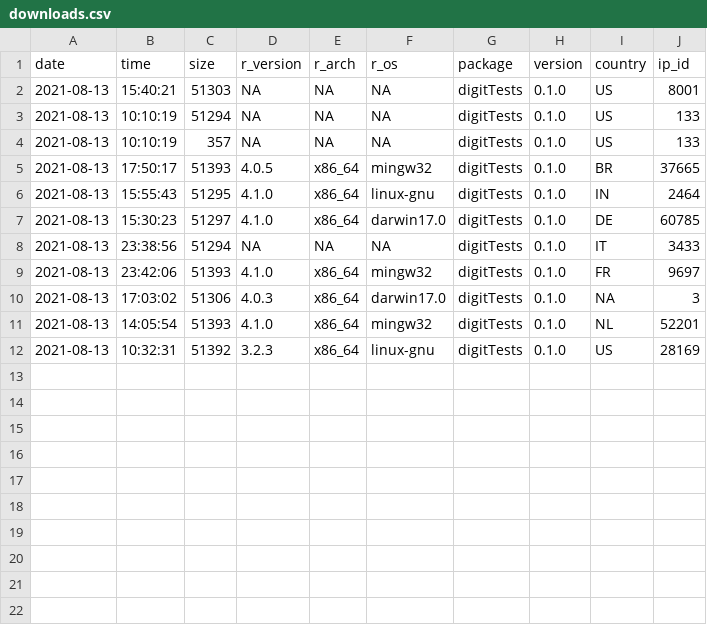
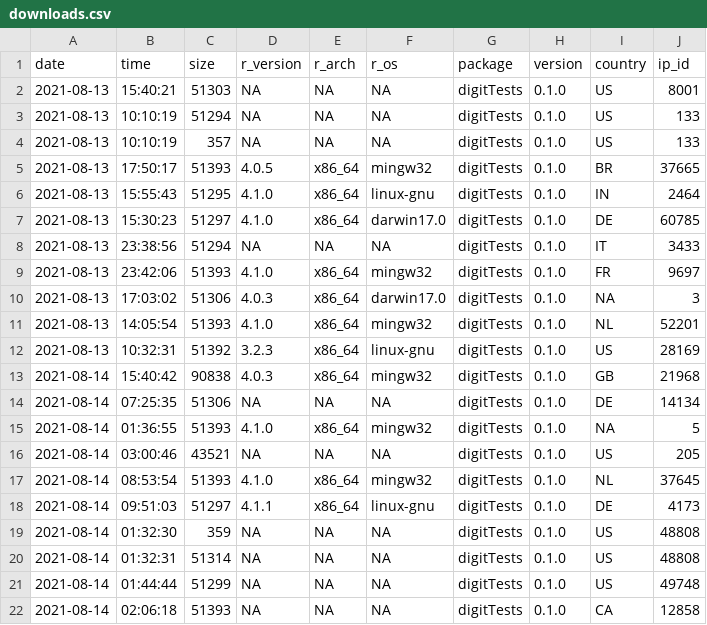
Before and after one commit to koenderks/digitTests, a CSV file: man/figures/readme/worldmap/downloads.csv, drawn as a sheet.

```diff
--- a/man/figures/readme/worldmap/downloads.csv
+++ b/man/figures/readme/worldmap/downloads.csv
@@ -12 +12,11 @@
 "2021-08-13","10:32:31",51392,"3.2.3","x86_64","linux-gnu","digitTests","0.1.0","US",28169
+"2021-08-14","15:40:42",90838,"4.0.3","x86_64","mingw32","digitTests","0.1.0","GB",21968
+"2021-08-14","07:25:35",51306,NA,NA,NA,"digitTests","0.1.0","DE",14134
+"2021-08-14","01:36:55",51393,"4.1.0","x86_64","mingw32","digitTests","0.1.0",NA,5
+"2021-08-14","03:00:46",43521,NA,NA,NA,"digitTests","0.1.0","US",205
+"2021-08-14","08:53:54",51393,"4.1.0","x86_64","mingw32","digitTests","0.1.0","NL",37645
+"2021-08-14","09:51:03",51297,"4.1.1","x86_64","linux-gnu","digitTests","0.1.0","DE",4173
+"2021-08-14","01:32:30",359,NA,NA,NA,"digitTests","0.1.0","US",48808
+"2021-08-14","01:32:31",51314,NA,NA,NA,"digitTests","0.1.0","US",48808
+"2021-08-14","01:44:44",51299,NA,NA,NA,"digitTests","0.1.0","US",49748
+"2021-08-14","02:06:18",51393,NA,NA,NA,"digitTests","0.1.0","CA",12858
```
Also changed, not shown: 1 other file.
